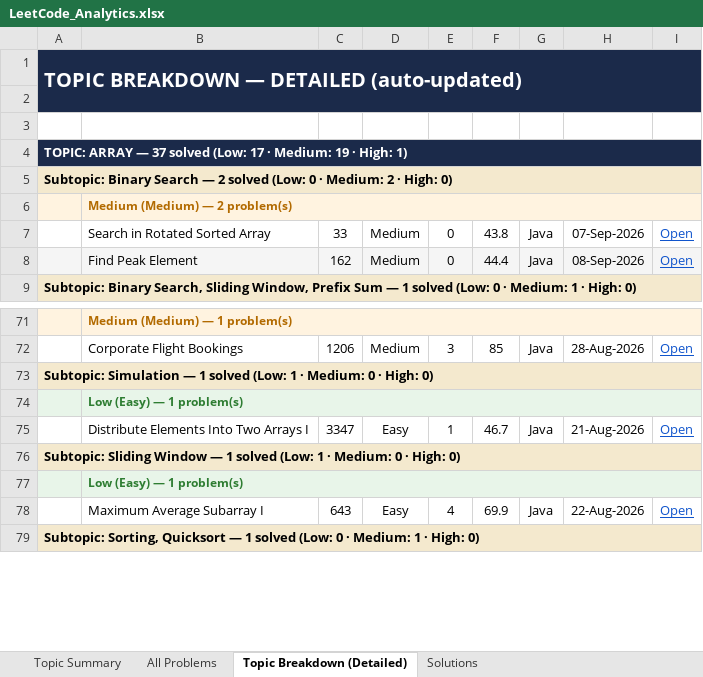
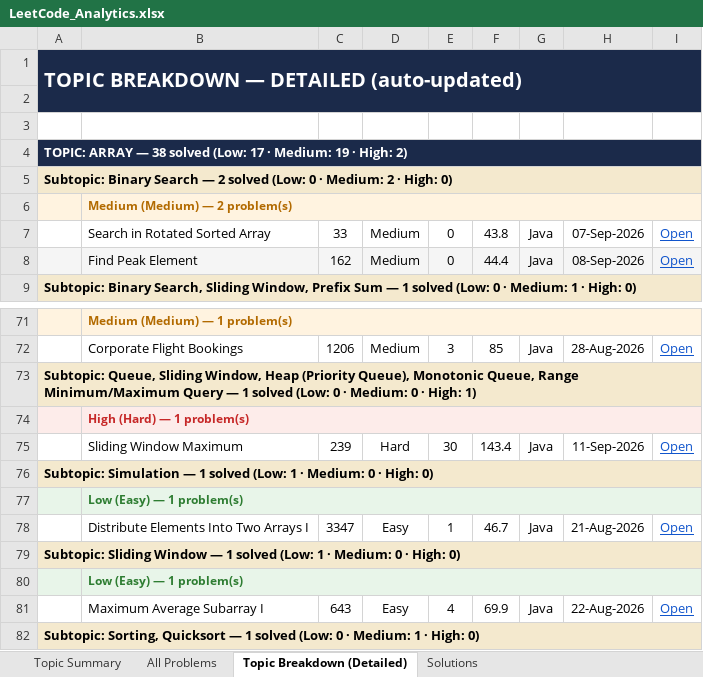
Before and after one commit to jaganathan-v/LeetCode_solutions, an Excel workbook: reports/LeetCode_Analytics.xlsx, sheet Topic Breakdown (Detailed), drawn as a sheet; only a part is shown, gaps mark what is left out; values as stored, in another font and other column widths than the file's, no borders; the diff names each change by its address in the sheet, - before the commit and + after, or states it on an @@ line.

```diff
--- a/reports/LeetCode_Analytics.xlsx (sheet Topic Breakdown (Detailed))
+++ b/reports/LeetCode_Analytics.xlsx (sheet Topic Breakdown (Detailed))
-A4: …ARRAY — 37 solved (Low: 17 · Medium: 19 · High: 1)
+A4: …ARRAY — 38 solved (Low: 17 · Medium: 19 · High: 2)
+row 73: Subtopic: Queue, Sliding Window, Heap (Priority Queue), Monotonic Queue, Range Minimum/Maximum Query — 1 solved (Low: 0 · Medium: 0 · High: 1)
+row 74:  | High (Hard) — 1 problem(s)
+row 75:  | Sliding Window Maximum | 239 | Hard | 30 | 143.4 | Java | 11-Sep-2026 | Open
```
Also changed, not shown: sheet All Problems, sheet Topic Summary, sheet Solutions, 1 other file.
